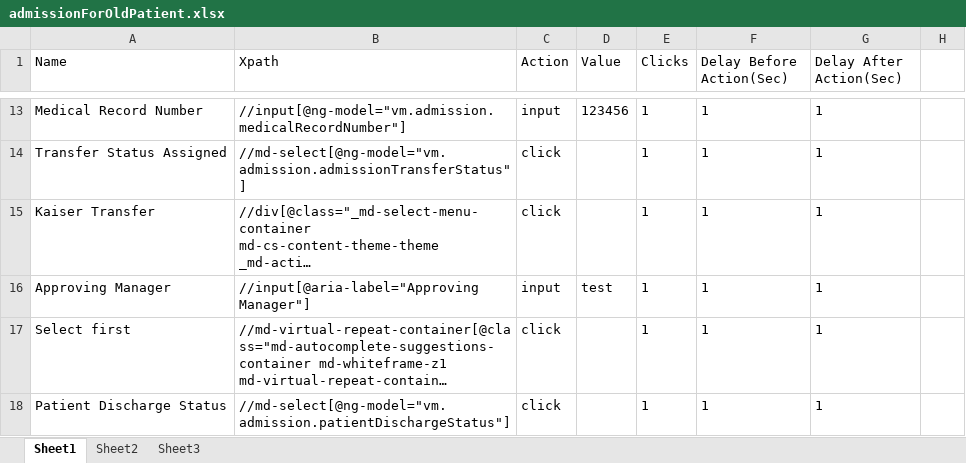
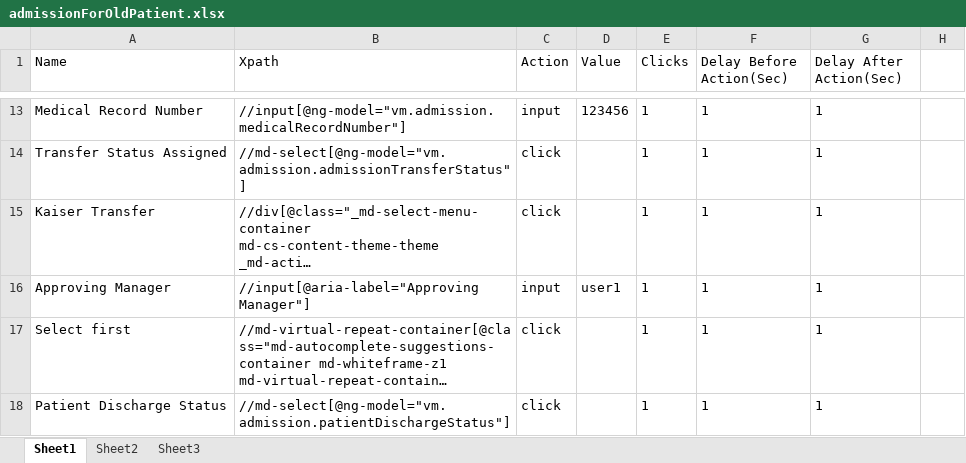
Before and after one commit to Ustingit/Automation, an Excel workbook: resources/admissionForOldPatient.xlsx, sheet Sheet1, drawn as a sheet; only a part is shown, gaps mark what is left out; long unchanged cells end in …; values as stored, in another font and other column widths than the file's, no borders; the diff names each change by its address in the sheet, - before the commit and + after, or states it on an @@ line.

```diff
--- a/resources/admissionForOldPatient.xlsx (sheet Sheet1)
+++ b/resources/admissionForOldPatient.xlsx (sheet Sheet1)
-D16 (Value): test
+D16 (Value): user1
```
Also changed, not shown: resources/Testdata.xlsx, resources/clinicianToDoVisit.xlsx, 6 other files.
